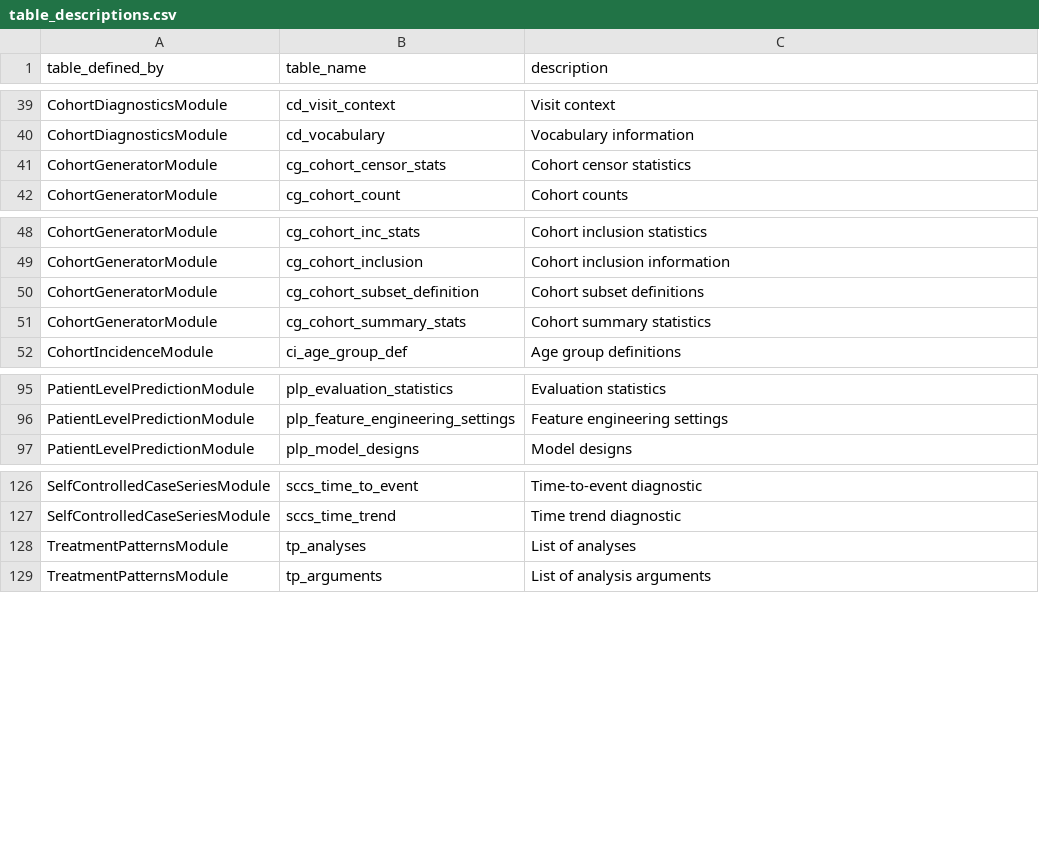
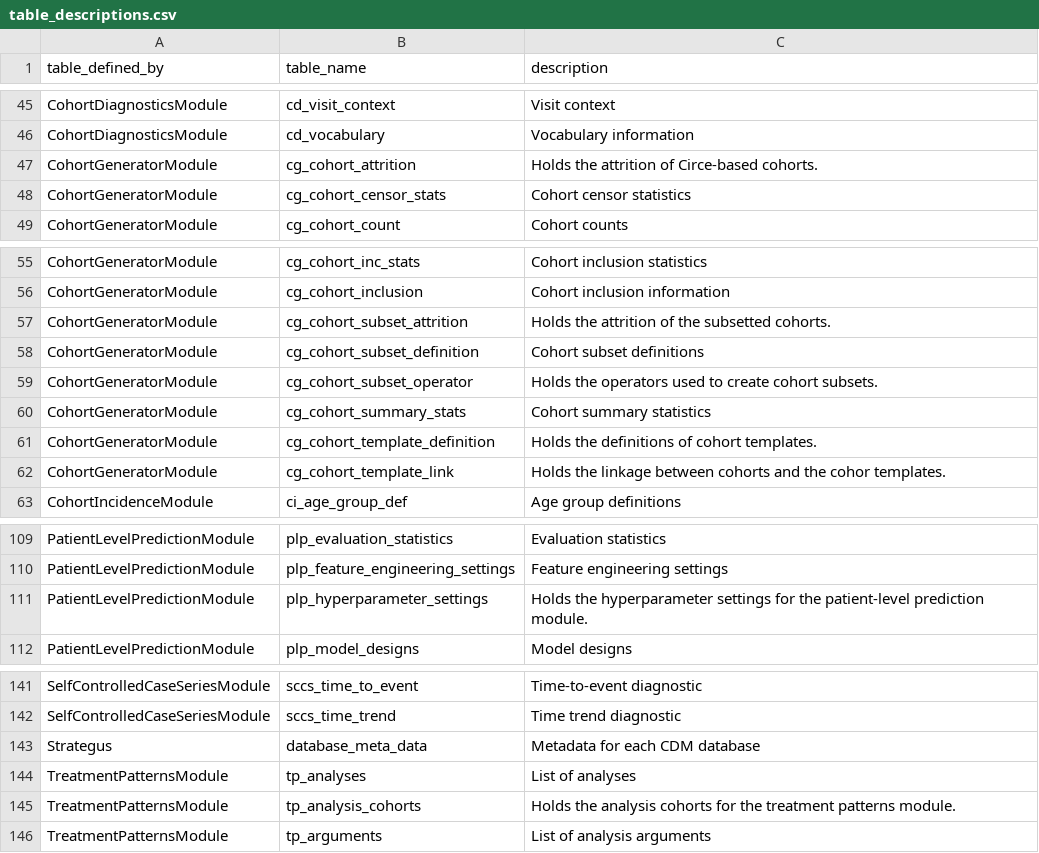
Before and after one commit to OHDSI/Strategus, a CSV file: extras/rdms/table_descriptions.csv, drawn as a sheet; only a part is shown, gaps mark what is left out; the diff covers the shown part only.

```diff
--- a/extras/rdms/table_descriptions.csv
+++ b/extras/rdms/table_descriptions.csv
@@ -40,0 +47 @@ CohortDiagnosticsModule,cd_vocabulary,"Vocabulary information"
+CohortGeneratorModule,cg_cohort_attrition,Holds the attrition of Circe-based cohorts.
@@ -49,0 +57 @@ CohortGeneratorModule,cg_cohort_inclusion,"Cohort inclusion information"
+CohortGeneratorModule,cg_cohort_subset_attrition,Holds the attrition of the subsetted cohorts.
@@ -50,0 +59 @@ CohortGeneratorModule,cg_cohort_subset_definition,"Cohort subset definitions"
+CohortGeneratorModule,cg_cohort_subset_operator,Holds the operators used to create cohort subsets.
@@ -51,0 +61,2 @@ CohortGeneratorModule,cg_cohort_summary_stats,"Cohort summary statistics"
+CohortGeneratorModule,cg_cohort_template_definition,Holds the definitions of cohort templates.
+CohortGeneratorModule,cg_cohort_template_link,Holds the linkage between cohorts and the cohor templates.
@@ -96,0 +111 @@ PatientLevelPredictionModule,plp_feature_engineering_settings,"Feature engineeri
+PatientLevelPredictionModule,plp_hyperparameter_settings,Holds the hyperparameter settings for the patient-level prediction module.
@@ -127,0 +143 @@ SelfControlledCaseSeriesModule,sccs_time_trend,"Time trend diagnostic"
+Strategus,database_meta_data,Metadata for each CDM database
@@ -128,0 +145 @@ TreatmentPatternsModule,tp_analyses,"List of analyses"
+TreatmentPatternsModule,tp_analysis_cohorts,Holds the analysis cohorts for the treatment patterns module.
```
Also changed, not shown: 15 added rows and 5 removed rows elsewhere in this file, 3 other files.
